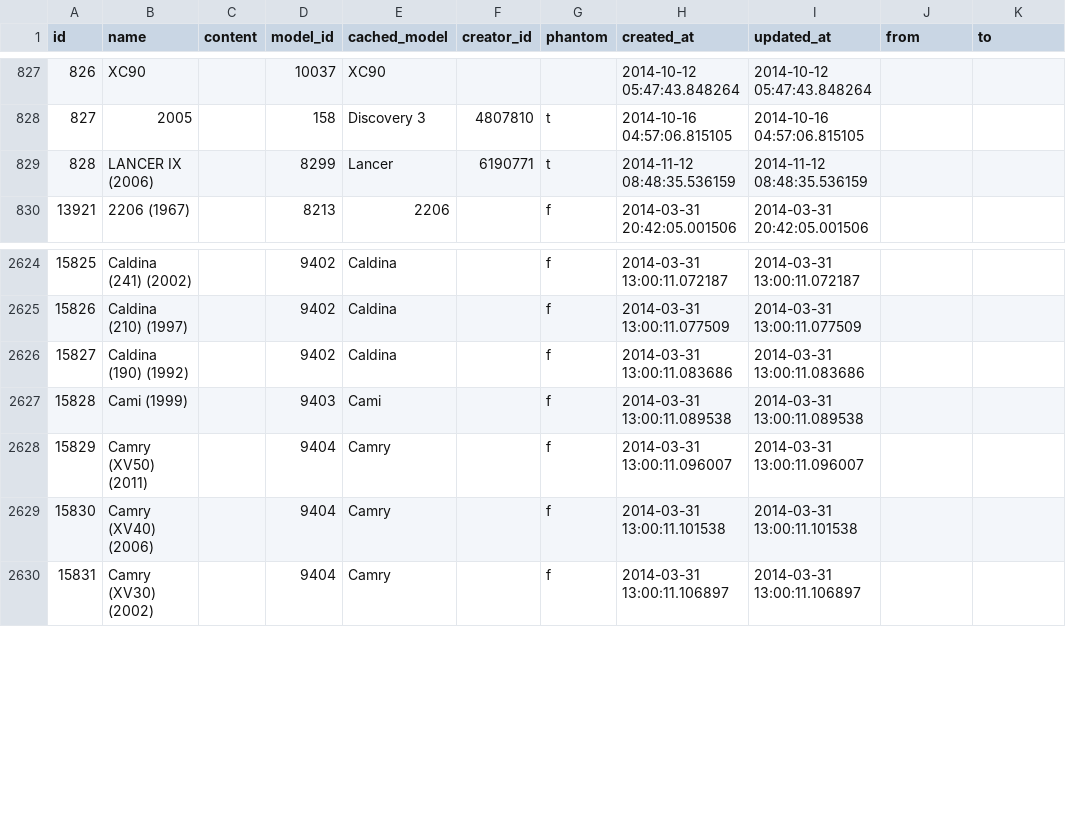
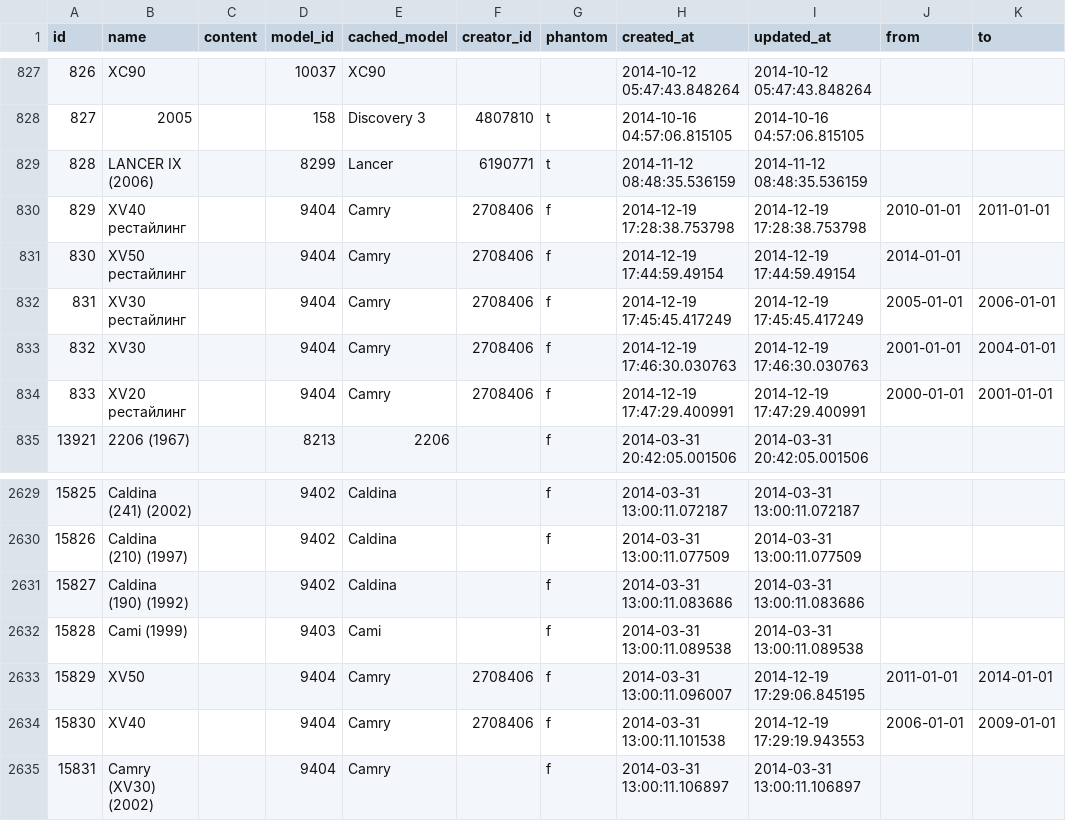
Before and after one commit to woto/yaponama_2012, a CSV file: data/generations.csv, drawn as a sheet; only a part is shown, gaps mark what is left out; removed rows and columns are numbered as before the commit, all else as after; the diff names each change by its address in the sheet, - before the commit and + after, or states it on an @@ line.

Commit message:
data

```diff
--- a/data/generations.csv
+++ b/data/generations.csv
+row 830: 829 | XV40 рестайлинг |  | 9404 | Camry | 2708406 | f | 2014-12-19 17:28:38.753798 | 2014-12-19 17:28:38.753798 | 2010-01-01 | 2011-01-01
+row 831: 830 | XV50 рестайлинг |  | 9404 | Camry | 2708406 | f | 2014-12-19 17:44:59.49154 | 2014-12-19 17:44:59.49154 | 2014-01-01
+row 832: 831 | XV30 рестайлинг |  | 9404 | Camry | 2708406 | f | 2014-12-19 17:45:45.417249 | 2014-12-19 17:45:45.417249 | 2005-01-01 | 2006-01-01
+row 833: 832 | XV30 |  | 9404 | Camry | 2708406 | f | 2014-12-19 17:46:30.030763 | 2014-12-19 17:46:30.030763 | 2001-01-01 | 2004-01-01
+row 834: 833 | XV20 рестайлинг |  | 9404 | Camry | 2708406 | f | 2014-12-19 17:47:29.400991 | 2014-12-19 17:47:29.400991 | 2000-01-01 | 2001-01-01
-row 2628: 15829 | Camry (XV50) (2011) |  | 9404 | Camry |  | f | 2014-03-31 13:00:11.096007 | 2014-03-31 13:00:11.096007
-row 2629: 15830 | Camry (XV40) (2006) |  | 9404 | Camry |  | f | 2014-03-31 13:00:11.101538 | 2014-03-31 13:00:11.101538
+row 2633: 15829 | XV50 |  | 9404 | Camry | 2708406 | f | 2014-03-31 13:00:11.096007 | 2014-12-19 17:29:06.845195 | 2011-01-01 | 2014-01-01
+row 2634: 15830 | XV40 |  | 9404 | Camry | 2708406 | f | 2014-03-31 13:00:11.101538 | 2014-12-19 17:29:19.943553 | 2006-01-01 | 2009-01-01
```
Also changed, not shown: data/spare_catalog_tokens.csv, data/spare_catalogs.csv, 3 other files.
